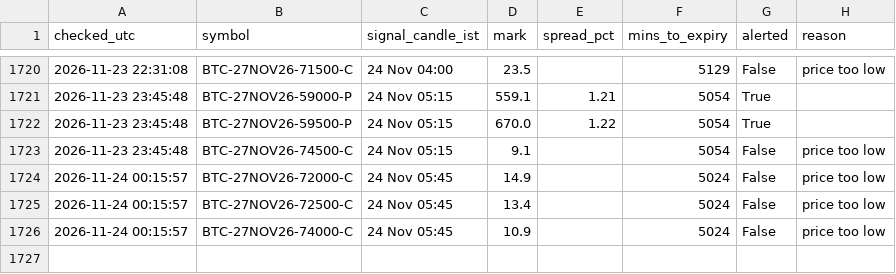
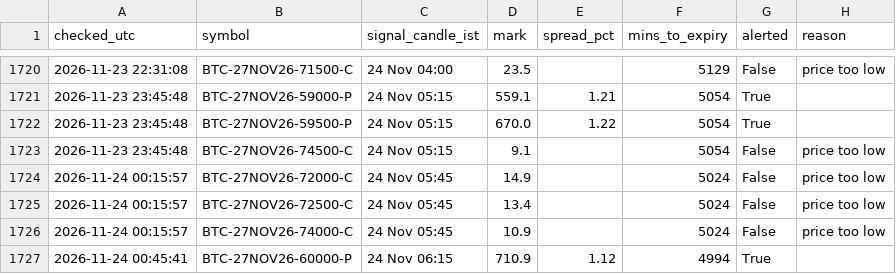
Before and after one commit to ankitkadam0100-a11y/cosmic-scanner, a CSV file: state/signals_log.csv, drawn as a sheet; only a part is shown, gaps mark what is left out.

Commit message:
scanner state

```diff
--- a/state/signals_log.csv
+++ b/state/signals_log.csv
@@ -1726 +1726,2 @@ checked_utc,symbol,signal_candle_ist,mark,spread_pct,mins_to_expiry,alerted,reas
 2026-11-24 00:15:57,BTC-27NOV26-74000-C,24 Nov 05:45,10.9,,5024,False,price too low
+2026-11-24 00:45:41,BTC-27NOV26-60000-P,24 Nov 06:15,710.9,1.12,4994,True,
```
Also changed, not shown: 1 other file.
